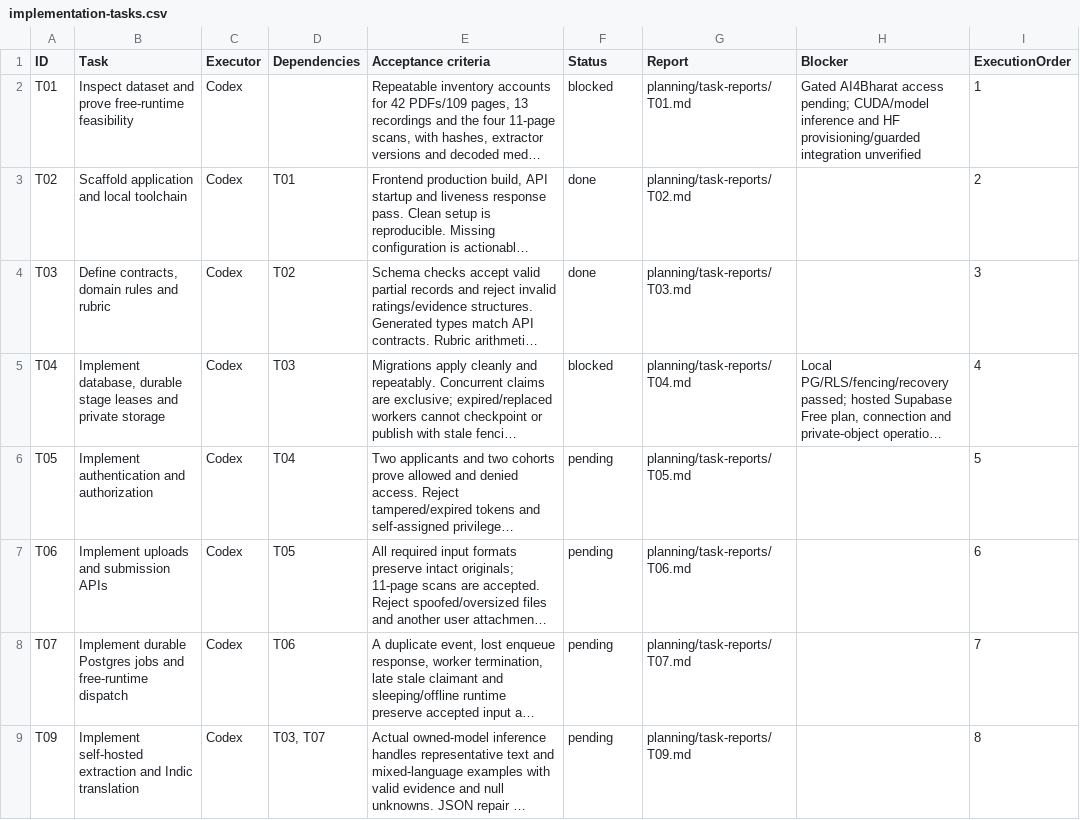
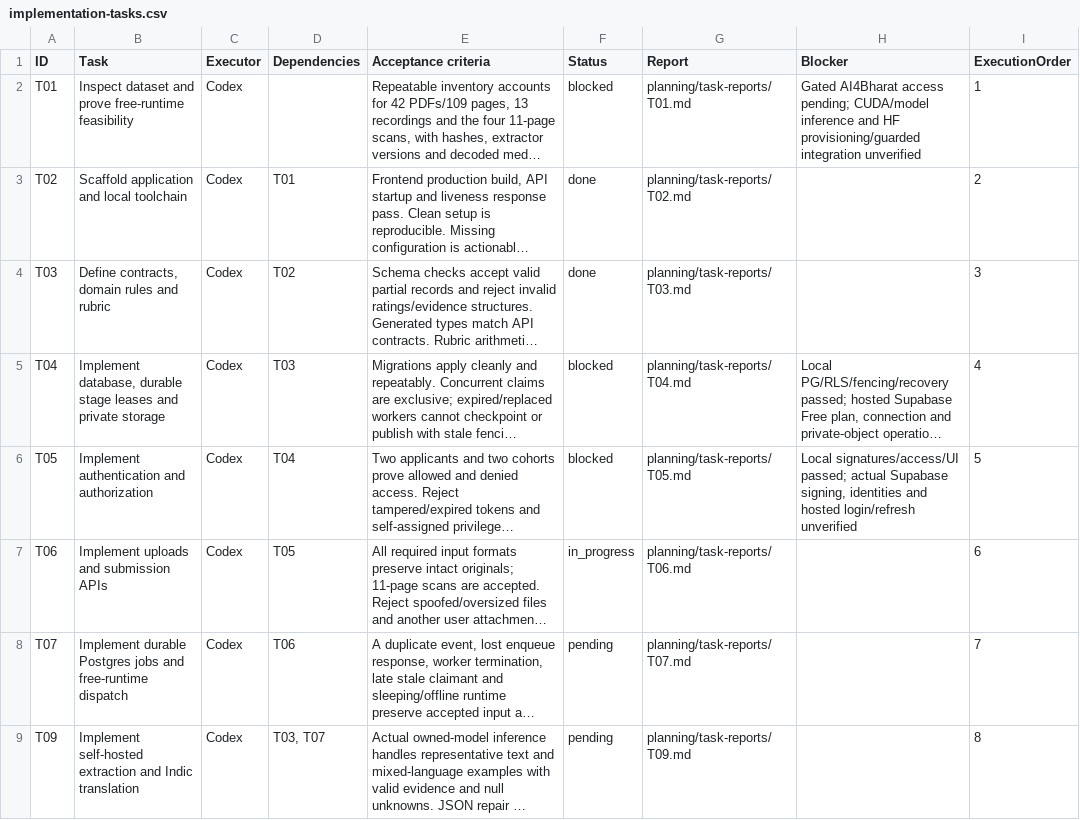
Before and after one commit to kushal-s0/odyssey, a CSV file: planning/implementation-tasks.csv, drawn as a sheet; only a part is shown; long unchanged cells end in …; the diff names each change by its address in the sheet, - before the commit and + after, or states it on an @@ line.

Commit message:
Implement verified sessions and cohort access controls

```diff
--- a/planning/implementation-tasks.csv
+++ b/planning/implementation-tasks.csv
-F6 (Status): pending
+F6 (Status): blocked
-H6 (Blocker): (empty)
+H6 (Blocker): Local signatures/access/UI passed; actual Supabase signing, identities and hosted login/refresh unverified
-F7 (Status): pending
+F7 (Status): in_progress
```
Also changed, not shown: 31 other files.
